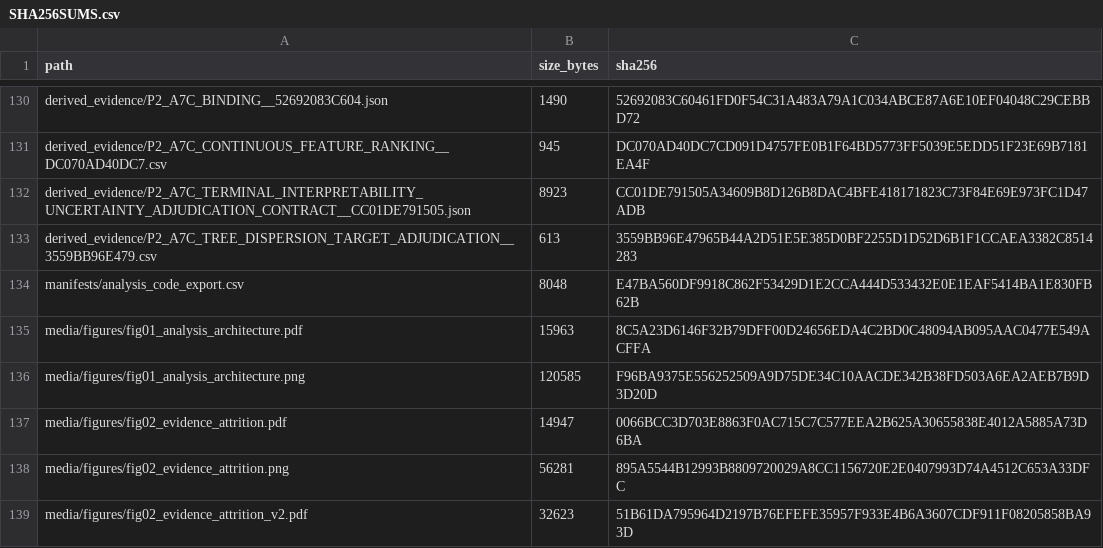
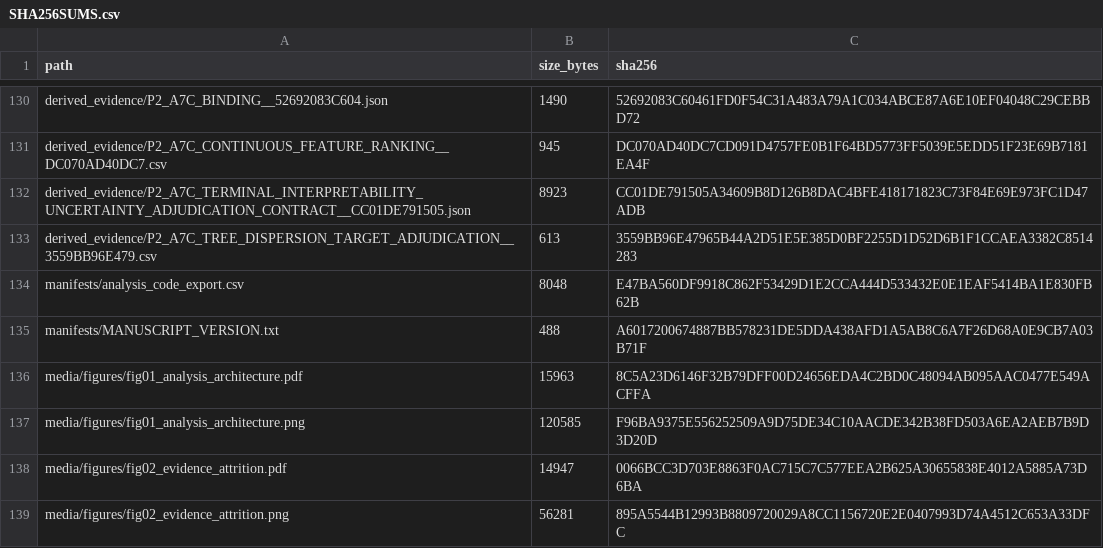
Before and after one commit to MeteMurat/x8-icing-robustness-identifiability, a CSV file: manifests/SHA256SUMS.csv, drawn as a sheet; only a part is shown, gaps mark what is left out; the shorter side is filled out with more unchanged rows; the diff names each change by its address in the sheet, - before the commit and + after, or states it on an @@ line.

Commit message:
Bind public release to compiled manuscript hashes

```diff
--- a/manifests/SHA256SUMS.csv
+++ b/manifests/SHA256SUMS.csv
+row 135: manifests/MANUSCRIPT_VERSION.txt | 488 | A6017200674887BB578231DE5DDA438AFD1A5AB8C6A7F26D68A0E9CB7A03B71F
```
Also changed, not shown: 1 other file.
